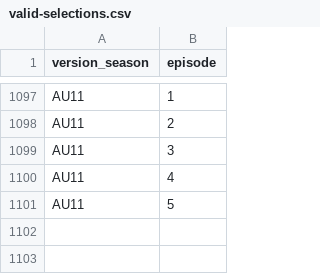
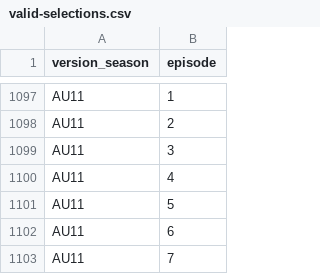
Before and after one commit to doehm/survivoR, a CSV file: dev/data/in-progress/valid-selections.csv, drawn as a sheet; only a part is shown, gaps mark what is left out.

```diff
--- a/dev/data/in-progress/valid-selections.csv
+++ b/dev/data/in-progress/valid-selections.csv
@@ -1101 +1101,3 @@ AU11,4
 AU11,5
+AU11,6
+AU11,7
```
Also changed, not shown: dev/data/in-progress/AU11-boot-mapping.csv, 25 other files.
